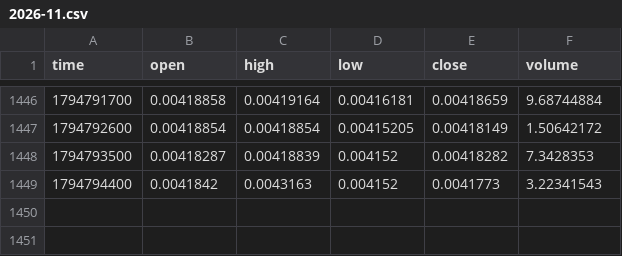
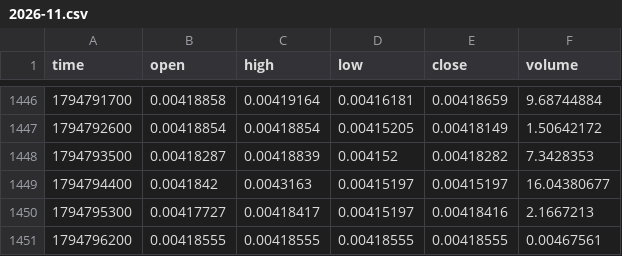
Before and after one commit to MarcanoFilms/xbt-market-data, a CSV file: data/neoxa/BTCB2_BTC/15m/2026-11.csv, drawn as a sheet; only a part is shown, gaps mark what is left out.

```diff
--- a/data/neoxa/BTCB2_BTC/15m/2026-11.csv
+++ b/data/neoxa/BTCB2_BTC/15m/2026-11.csv
@@ -1448,2 +1448,4 @@ time,open,high,low,close,volume
 1794793500,0.00418287,0.00418839,0.004152,0.00418282,7.3428353
-1794794400,0.0041842,0.0043163,0.004152,0.0041773,3.22341543
+1794794400,0.0041842,0.0043163,0.00415197,0.00415197,16.04380677
+1794795300,0.00417727,0.00418417,0.00415197,0.00418416,2.1667213
+1794796200,0.00418555,0.00418555,0.00418555,0.00418555,0.00467561
```
Also changed, not shown: data/neoxa/BTCB2_BTC/5m/2026-11.csv, data/neoxa/BTCB2_USDC/15m/2026-11.csv, 10 other files.
